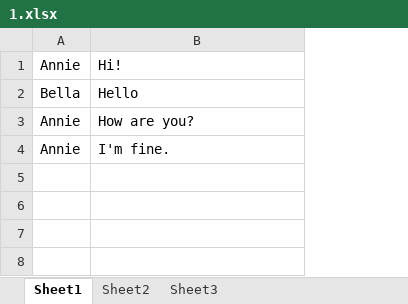
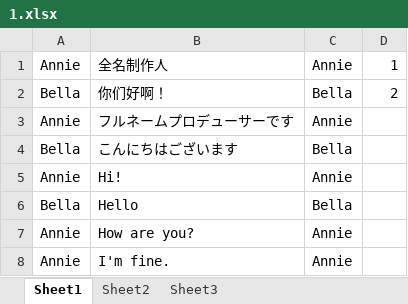
Before and after one commit to YZR-a-little-dream/GalGame, an Excel workbook: Assets/Resources/story/1.xlsx, sheet Sheet1, drawn as a sheet; values as stored, in another font and other column widths than the file's, no borders; addresses are those after the commit; the diff names each change by its address in the sheet, - before the commit and + after, or states it on an @@ line.

```diff
--- a/Assets/Resources/story/1.xlsx (sheet Sheet1)
+++ b/Assets/Resources/story/1.xlsx (sheet Sheet1)
+column C, rows 5-8: Annie | Bella | Annie | Annie
+column D, empty
+row 1: Annie | 全名制作人 | Annie | 1
+row 2: Bella | 你们好啊！ | Bella | 2
+row 3: Annie | フルネームプロデューサーです | Annie
+row 4: Bella | こんにちはございます | Bella
```
Also changed, not shown: 5 other files.
